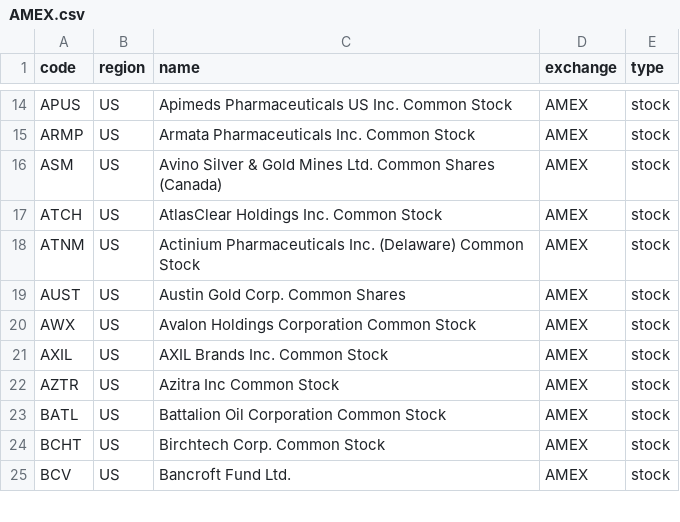
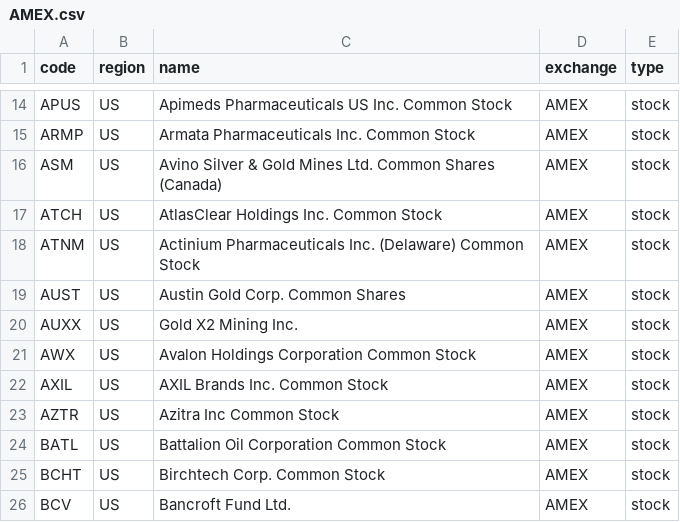
Before and after one commit to irachex/open-stock-data, a CSV file: symbols/AMEX.csv, drawn as a sheet; only a part is shown, gaps mark what is left out.

```diff
--- a/symbols/AMEX.csv
+++ b/symbols/AMEX.csv
@@ -19,2 +19,3 @@ ATNM,US,Actinium Pharmaceuticals Inc. (Delaware) Common Stock,AMEX,stock
 AUST,US,Austin Gold Corp. Common Shares,AMEX,stock
+AUXX,US,Gold X2 Mining Inc.,AMEX,stock
 AWX,US,Avalon Holdings Corporation Common Stock,AMEX,stock
```
Also changed, not shown: symbols/BSE.csv, symbols/NASDAQ.csv, 4 other files.
